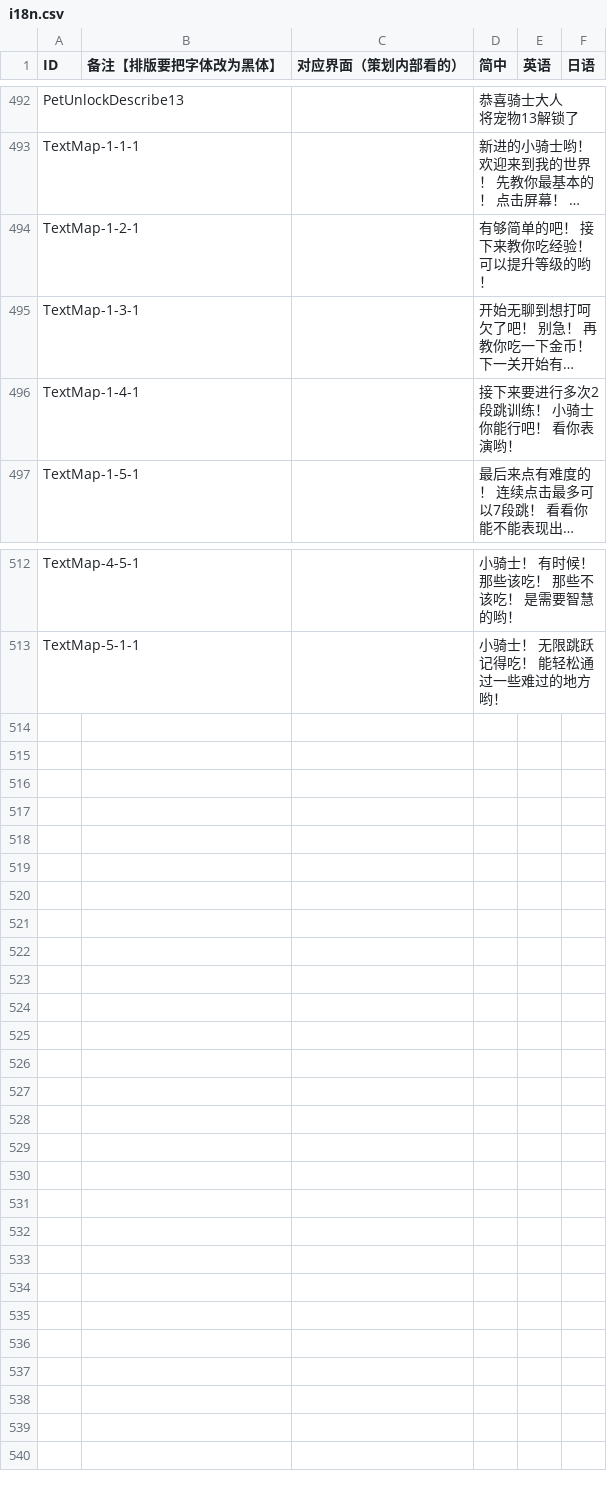
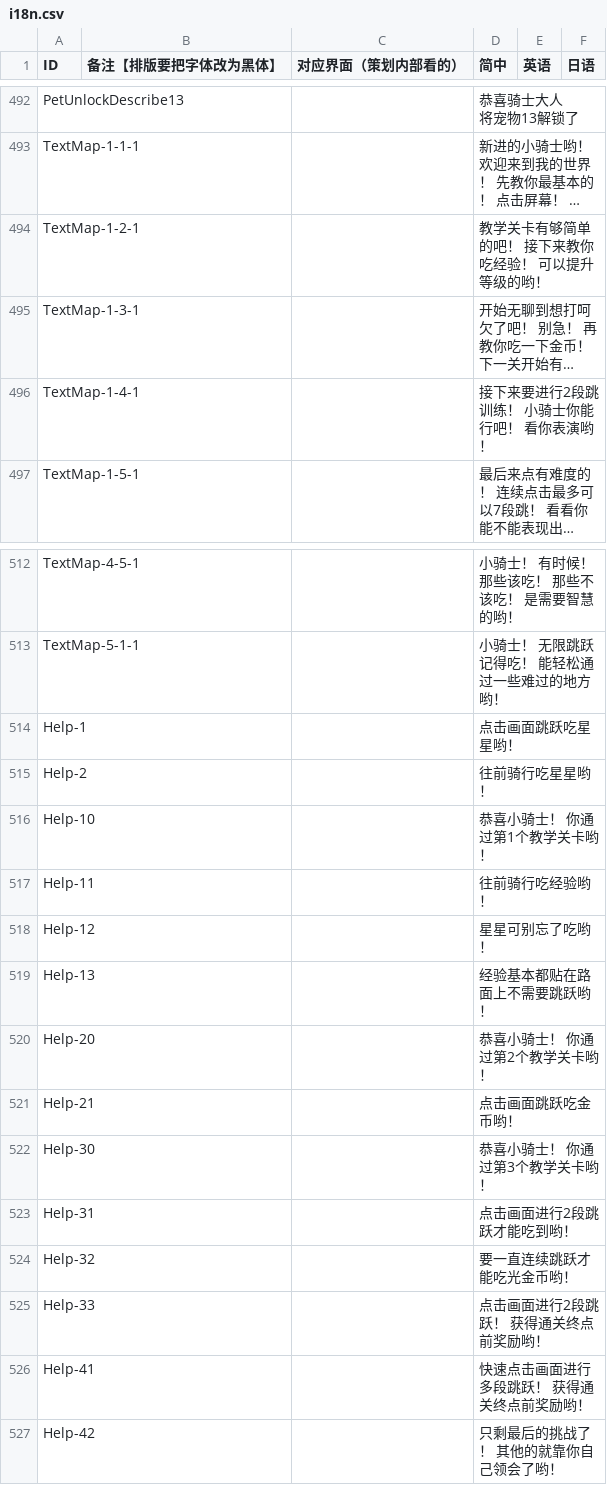
Before and after one commit to Aran1992/bike, a CSV file: i18n.csv, drawn as a sheet; only a part is shown, gaps mark what is left out; long unchanged cells end in …; the diff names each change by its address in the sheet, - before the commit and + after, or states it on an @@ line.

```diff
--- a/i18n.csv
+++ b/i18n.csv
-D494 (简中): 有够简单的吧！ 接下来教你吃经验！ 可以提升等级的哟！
+D494 (简中): 教学关卡有够简单的吧！ 接下来教你吃经验！ 可以提升等级的哟！
-D496 (简中): 接下来要进行多次2段跳训练！ 小骑士你能行吧！ 看你表演哟！
+D496 (简中): 接下来要进行2段跳训练！ 小骑士你能行吧！ 看你表演哟！
+row 514: Help-1 |  |  | 点击画面跳跃吃星星哟！
+row 515: Help-2 |  |  | 往前骑行吃星星哟！
+row 516: Help-10 |  |  | 恭喜小骑士！ 你通过第1个教学关卡哟！
+row 517: Help-11 |  |  | 往前骑行吃经验哟！
+row 518: Help-12 |  |  | 星星可别忘了吃哟！
+row 519: Help-13 |  |  | 经验基本都贴在路面上不需要跳跃哟！
+row 520: Help-20 |  |  | 恭喜小骑士！ 你通过第2个教学关卡哟！
+row 521: Help-21 |  |  | 点击画面跳跃吃金币哟！
+row 522: Help-30 |  |  | 恭喜小骑士！ 你通过第3个教学关卡哟！
+row 523: Help-31 |  |  | 点击画面进行2段跳跃才能吃到哟！
+row 524: Help-32 |  |  | 要一直连续跳跃才能吃光金币哟！
+row 525: Help-33 |  |  | 点击画面进行2段跳跃！ 获得通关终点前奖励哟！
+row 526: Help-41 |  |  | 快速点击画面进行多段跳跃！ 获得通关终点前奖励哟！
+row 527: Help-42 |  |  | 只剩最后的挑战了！ 其他的就靠你自己领会了哟！
```
Also changed, not shown: 5 other files.
